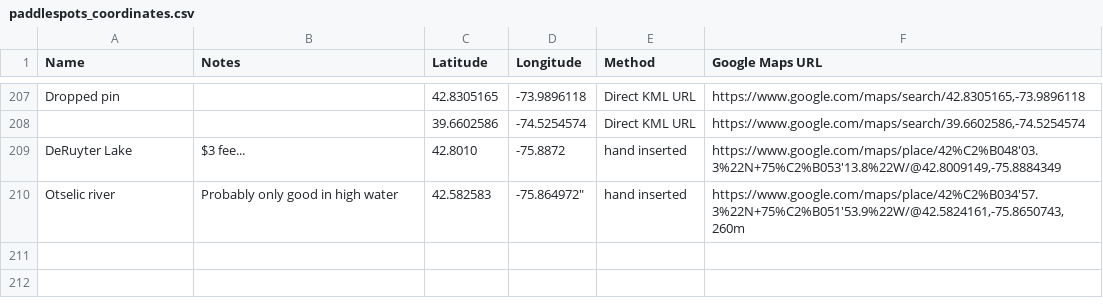
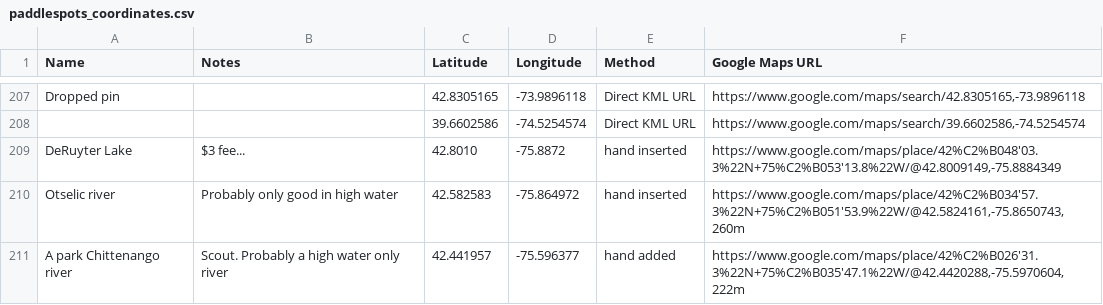
Before and after one commit to mikkowus/mikkowus.github.io, a CSV file: paddlespots_coordinates.csv, drawn as a sheet; only a part is shown, gaps mark what is left out.

Commit message:
addded pin

```diff
--- a/paddlespots_coordinates.csv
+++ b/paddlespots_coordinates.csv
@@ -209,2 +209,3 @@ Dropped pin,,42.8305165,-73.9896118,Direct KML URL,"https://www.google.com/maps/
 DeRuyter Lake, "$3 fee...", 42.8010, -75.8872, hand inserted, "https://www.google.com/maps/place/42%C2%B048'03.3%22N+75%C2%B053'13.8%22W/@42.8009149,-75.8884349"
-Otselic river, "Probably only good in high water", 42.582583, -75.864972", hand inserted, "https://www.google.com/maps/place/42%C2%B034'57.3%22N+75%C2%B051'53.9%22W/@42.5824161,-75.8650743,260m"
+Otselic river, "Probably only good in high water", 42.582583, -75.864972, hand inserted, "https://www.google.com/maps/place/42%C2%B034'57.3%22N+75%C2%B051'53.9%22W/@42.5824161,-75.8650743,260m"
+"A park Chittenango river", "Scout. Probably a high water only river", 42.441957, -75.596377, hand added, "https://www.google.com/maps/place/42%C2%B026'31.3%22N+75%C2%B035'47.1%22W/@42.4420288,-75.5970604,222m"
```
